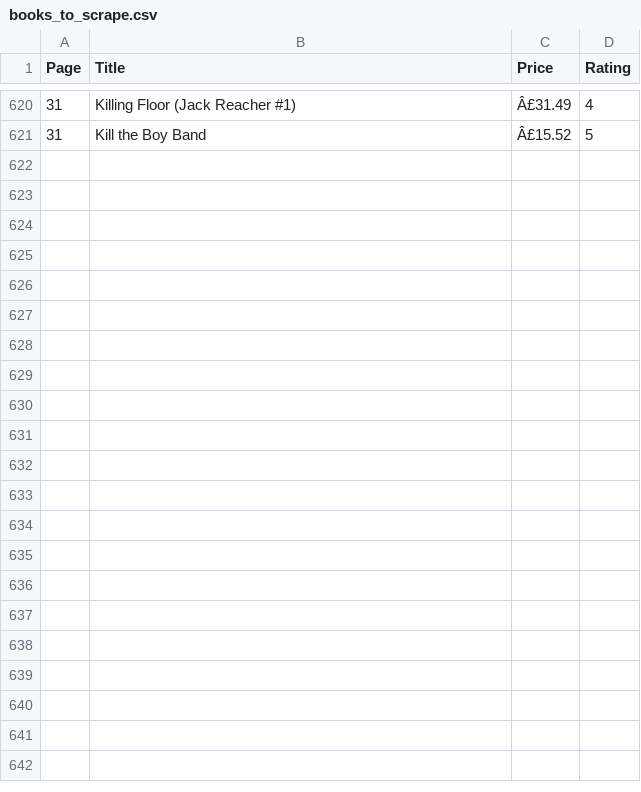
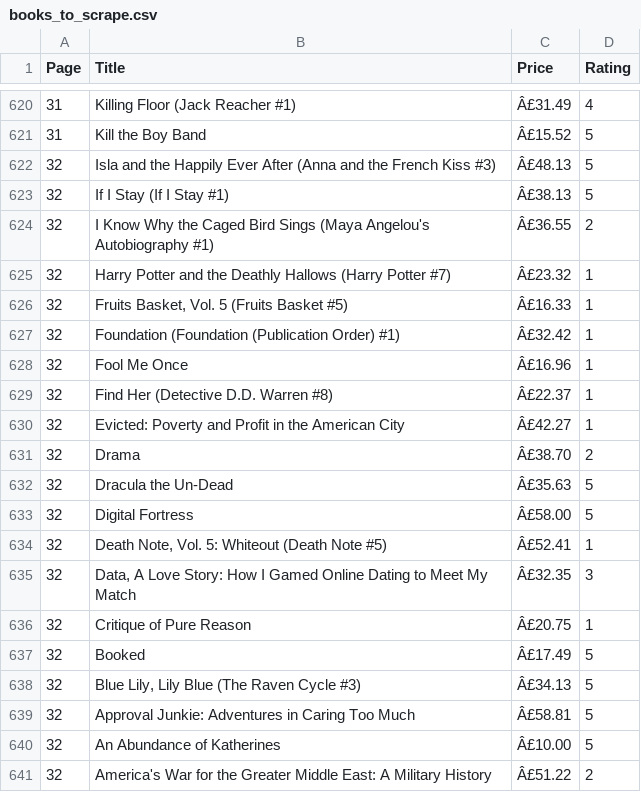
Before and after one commit to Shrishti2401/data_automation_pipeline, a CSV file: books_to_scrape.csv, drawn as a sheet; only a part is shown, gaps mark what is left out.

```diff
--- a/books_to_scrape.csv
+++ b/books_to_scrape.csv
@@ -621 +621,21 @@ Page,Title,Price,Rating
 31,Kill the Boy Band,Â£15.52,5
+32,Isla and the Happily Ever After (Anna and the French Kiss #3),Â£48.13,5
+32,If I Stay (If I Stay #1),Â£38.13,5
+32,I Know Why the Caged Bird Sings (Maya Angelou's Autobiography #1),Â£36.55,2
+32,Harry Potter and the Deathly Hallows (Harry Potter #7),Â£23.32,1
+32,"Fruits Basket, Vol. 5 (Fruits Basket #5)",Â£16.33,1
+32,Foundation (Foundation (Publication Order) #1),Â£32.42,1
+32,Fool Me Once,Â£16.96,1
+32,Find Her (Detective D.D. Warren #8),Â£22.37,1
+32,Evicted: Poverty and Profit in the American City,Â£42.27,1
+32,Drama,Â£38.70,2
+32,Dracula the Un-Dead,Â£35.63,5
+32,Digital Fortress,Â£58.00,5
+32,"Death Note, Vol. 5: Whiteout (Death Note #5)",Â£52.41,1
+32,"Data, A Love Story: How I Gamed Online Dating to Meet My Match",Â£32.35,3
+32,Critique of Pure Reason,Â£20.75,1
+32,Booked,Â£17.49,5
+32,"Blue Lily, Lily Blue (The Raven Cycle #3)",Â£34.13,5
+32,Approval Junkie: Adventures in Caring Too Much,Â£58.81,5
+32,An Abundance of Katherines,Â£10.00,5
+32,America's War for the Greater Middle East: A Military History,Â£51.22,2
```
Also changed, not shown: cleaned_books.csv, 1 other file.
